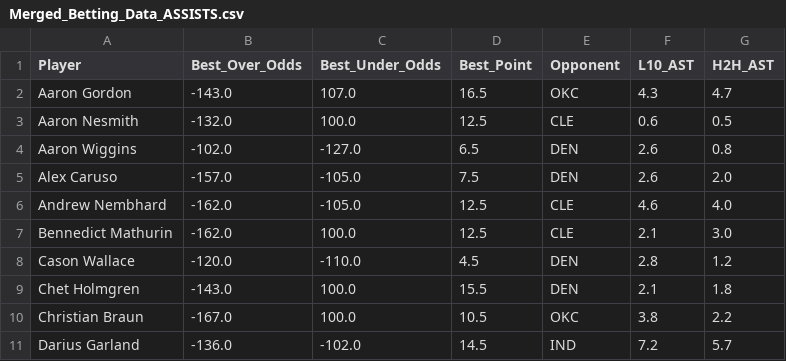
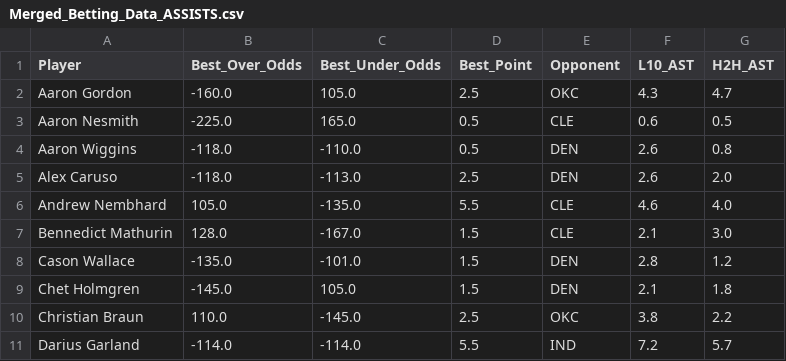
Before and after one commit to SebbyJM/nba-betting-pairs, a CSV file: Merged_Betting_Data_ASSISTS.csv, drawn as a sheet; only a part is shown; the diff covers the shown part only.

```diff
--- a/Merged_Betting_Data_ASSISTS.csv
+++ b/Merged_Betting_Data_ASSISTS.csv
@@ -1,11 +1,11 @@
 Player,Best_Over_Odds,Best_Under_Odds,Best_Point,Opponent,L10_AST,H2H_AST
-Aaron Gordon,-143.0,107.0,16.5,OKC,4.3,4.7
-Aaron Nesmith,-132.0,100.0,12.5,CLE,0.6,0.5
-Aaron Wiggins,-102.0,-127.0,6.5,DEN,2.6,0.8
-Alex Caruso,-157.0,-105.0,7.5,DEN,2.6,2.0
-Andrew Nembhard,-162.0,-105.0,12.5,CLE,4.6,4.0
-Bennedict Mathurin,-162.0,100.0,12.5,CLE,2.1,3.0
-Cason Wallace,-120.0,-110.0,4.5,DEN,2.8,1.2
-Chet Holmgren,-143.0,100.0,15.5,DEN,2.1,1.8
-Christian Braun,-167.0,100.0,10.5,OKC,3.8,2.2
-Darius Garland,-136.0,-102.0,14.5,IND,7.2,5.7
+Aaron Gordon,-160.0,105.0,2.5,OKC,4.3,4.7
+Aaron Nesmith,-225.0,165.0,0.5,CLE,0.6,0.5
+Aaron Wiggins,-118.0,-110.0,0.5,DEN,2.6,0.8
+Alex Caruso,-118.0,-113.0,2.5,DEN,2.6,2.0
+Andrew Nembhard,105.0,-135.0,5.5,CLE,4.6,4.0
+Bennedict Mathurin,128.0,-167.0,1.5,CLE,2.1,3.0
+Cason Wallace,-135.0,-101.0,1.5,DEN,2.8,1.2
+Chet Holmgren,-145.0,105.0,1.5,DEN,2.1,1.8
+Christian Braun,110.0,-145.0,2.5,OKC,3.8,2.2
+Darius Garland,-114.0,-114.0,5.5,IND,7.2,5.7
```
Also changed, not shown: 1 removed row and 57 edited cells elsewhere in this file, Cleaned_Best_Odds_ASSISTS.csv, Final_Projections_ASSISTS.csv, 5 other files.
